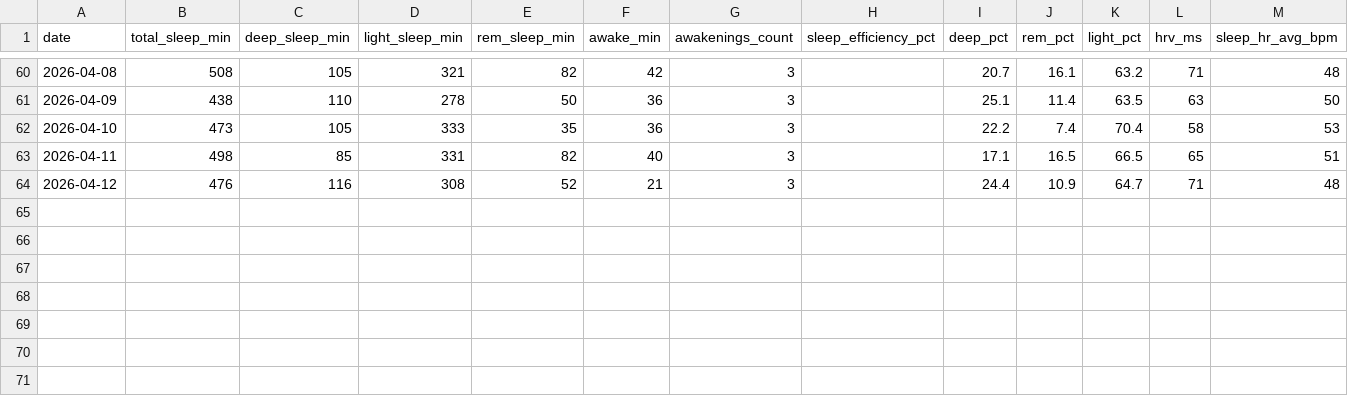
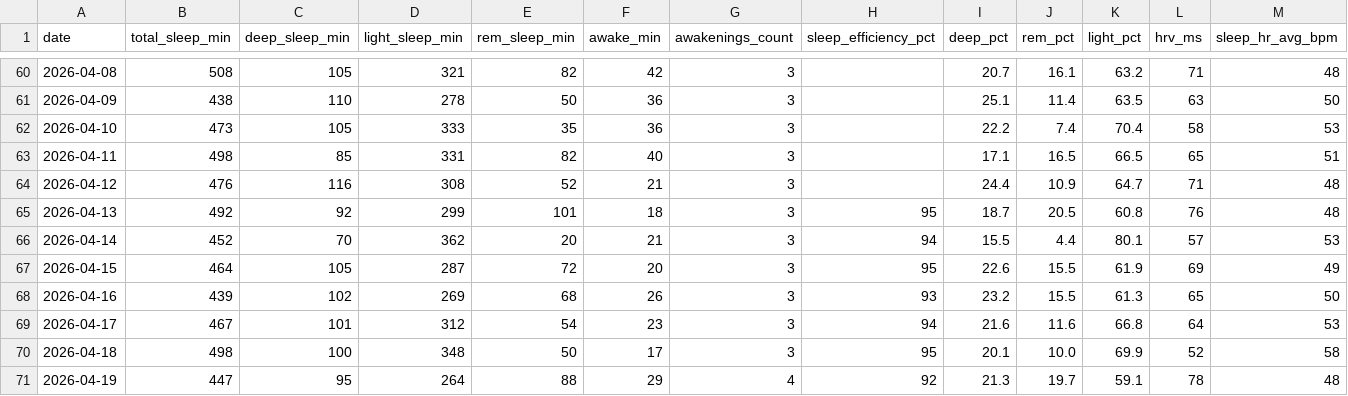
Before and after one commit to CDHughett/daniel-longitudinal-public, a CSV file: data/sleep_longitudinal_v1.csv, drawn as a sheet; only a part is shown, gaps mark what is left out; rows hold the shown columns only; the diff names each change by its address in the sheet, - before the commit and + after, or states it on an @@ line.

Commit message:
add sleep log entries for 2026-04-13 through 2026-04-19

```diff
--- a/data/sleep_longitudinal_v1.csv
+++ b/data/sleep_longitudinal_v1.csv
+row 65: 2026-04-13 | 492 | 92 | 299 | 101 | 18 | 3 | 95 | 18.7 | 20.5 | 60.8 | 76 | 48
+row 66: 2026-04-14 | 452 | 70 | 362 | 20 | 21 | 3 | 94 | 15.5 | 4.4 | 80.1 | 57 | 53
+row 67: 2026-04-15 | 464 | 105 | 287 | 72 | 20 | 3 | 95 | 22.6 | 15.5 | 61.9 | 69 | 49
+row 68: 2026-04-16 | 439 | 102 | 269 | 68 | 26 | 3 | 93 | 23.2 | 15.5 | 61.3 | 65 | 50
+row 69: 2026-04-17 | 467 | 101 | 312 | 54 | 23 | 3 | 94 | 21.6 | 11.6 | 66.8 | 64 | 53
+row 70: 2026-04-18 | 498 | 100 | 348 | 50 | 17 | 3 | 95 | 20.1 | 10.0 | 69.9 | 52 | 58
+row 71: 2026-04-19 | 447 | 95 | 264 | 88 | 29 | 4 | 92 | 21.3 | 19.7 | 59.1 | 78 | 48
```
